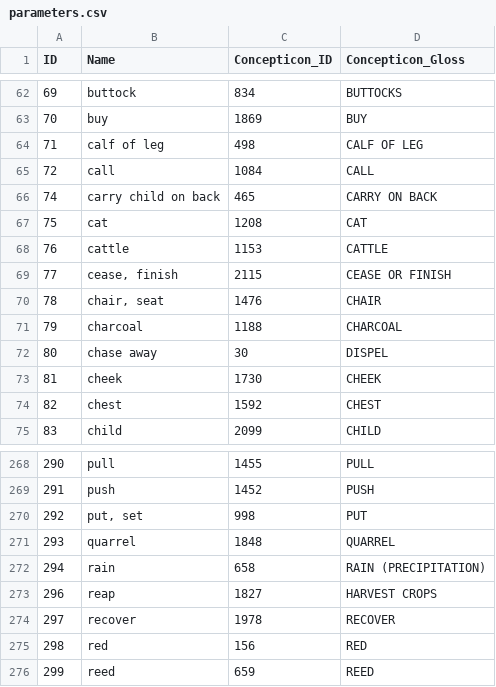
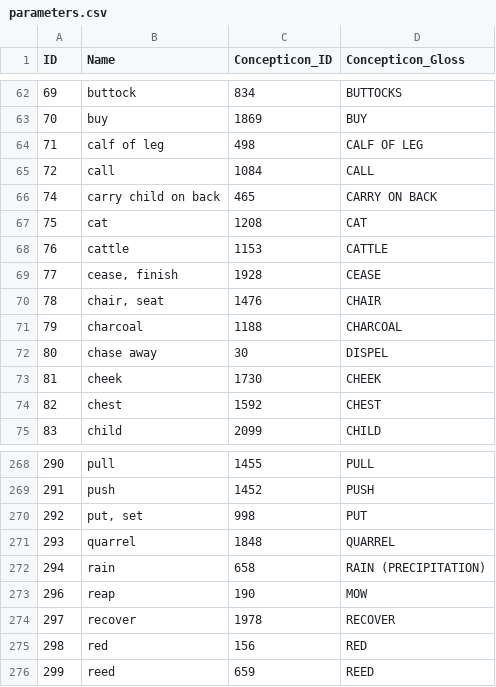
Before and after one commit to lexibank/bantubvd, a CSV file: cldf/parameters.csv, drawn as a sheet; only a part is shown, gaps mark what is left out.

```diff
--- a/cldf/parameters.csv
+++ b/cldf/parameters.csv
@@ -68,3 +68,3 @@ ID,Name,Concepticon_ID,Concepticon_Gloss
 76,cattle,1153,CATTLE
-77,"cease, finish",2115,CEASE OR FINISH
+77,"cease, finish",1928,CEASE
 78,"chair, seat",1476,CHAIR
@@ -272,3 +272,3 @@ ID,Name,Concepticon_ID,Concepticon_Gloss
 294,rain,658,RAIN (PRECIPITATION)
-296,reap,1827,HARVEST CROPS
+296,reap,190,MOW
 297,recover,1978,RECOVER
```
Also changed, not shown: cldf/forms.csv, cldf/languages.csv, 5 other files.
